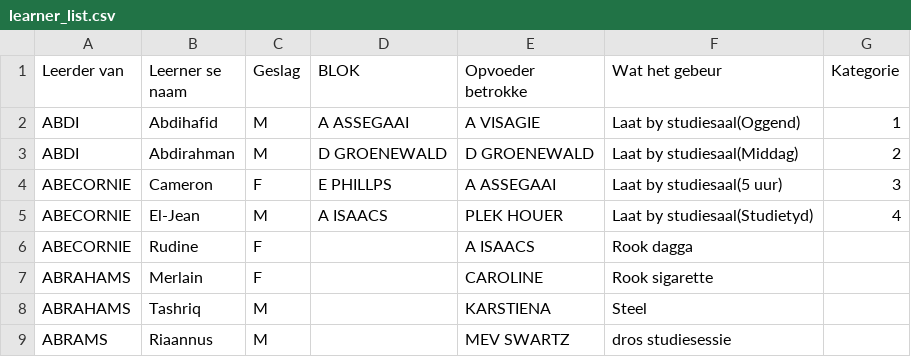
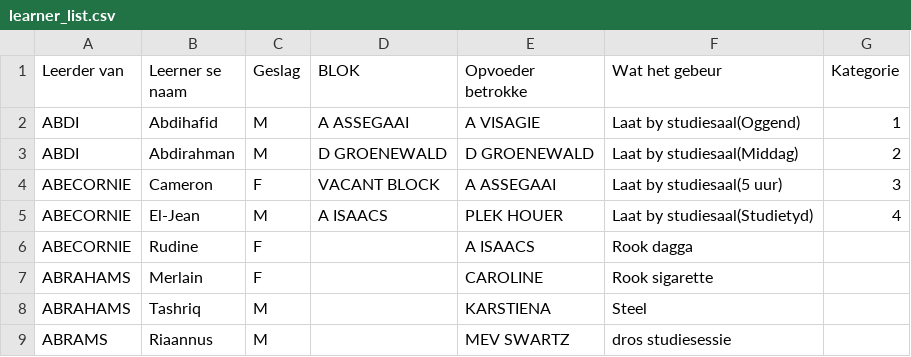
Before and after one commit to arnoldtRealph/hostel, a CSV file: learner_list.csv, drawn as a sheet; only a part is shown.

Commit message:
Update learner_list.csv

```diff
--- a/learner_list.csv
+++ b/learner_list.csv
@@ -3,3 +3,3 @@ ABDI,Abdihafid,M,A ASSEGAAI,A VISAGIE,Laat by studiesaal(Oggend),1
 ABDI,Abdirahman,M,D GROENEWALD,D GROENEWALD,Laat by studiesaal(Middag),2
-ABECORNIE,Cameron,F,E PHILLPS,A ASSEGAAI,Laat by studiesaal(5 uur),3
+ABECORNIE,Cameron,F,VACANT BLOCK,A ASSEGAAI,Laat by studiesaal(5 uur),3
 ABECORNIE,El-Jean,M,A ISAACS,PLEK HOUER,Laat by studiesaal(Studietyd),4
```
